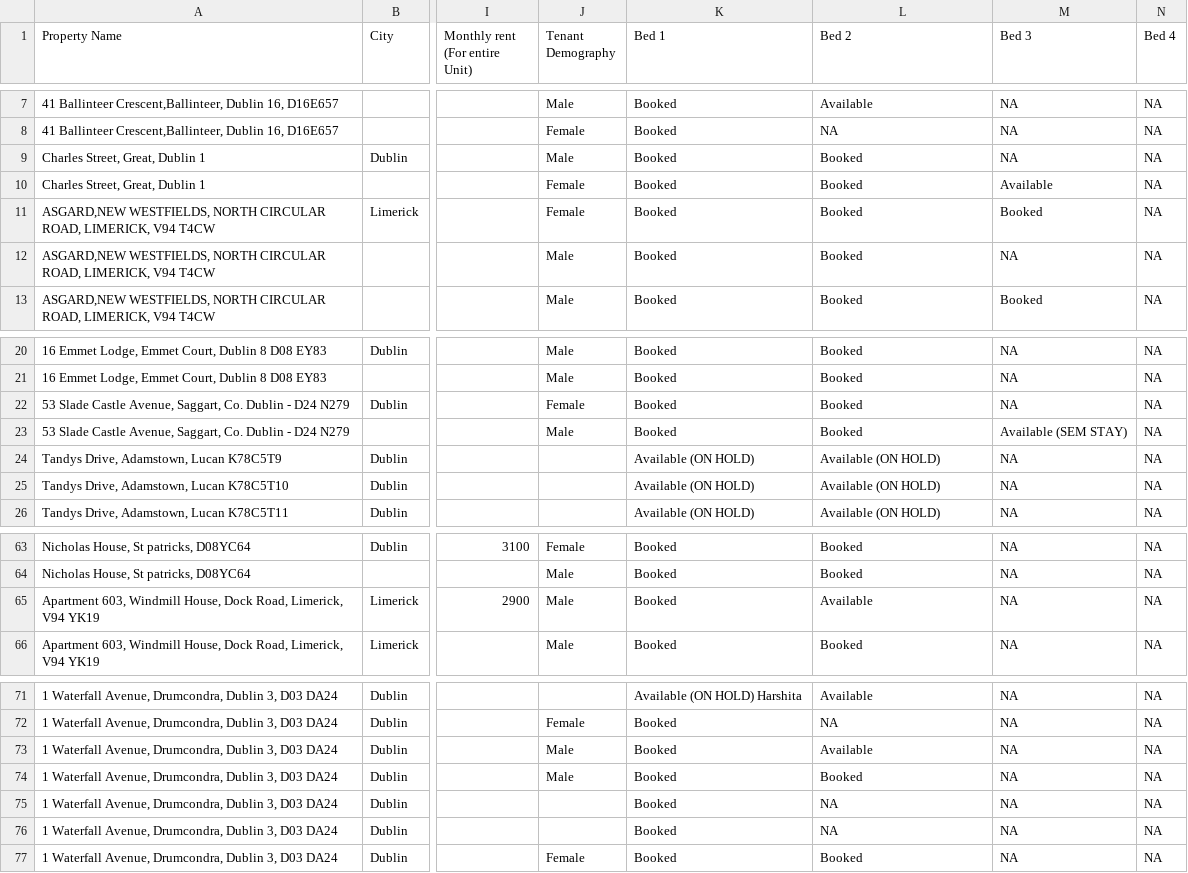
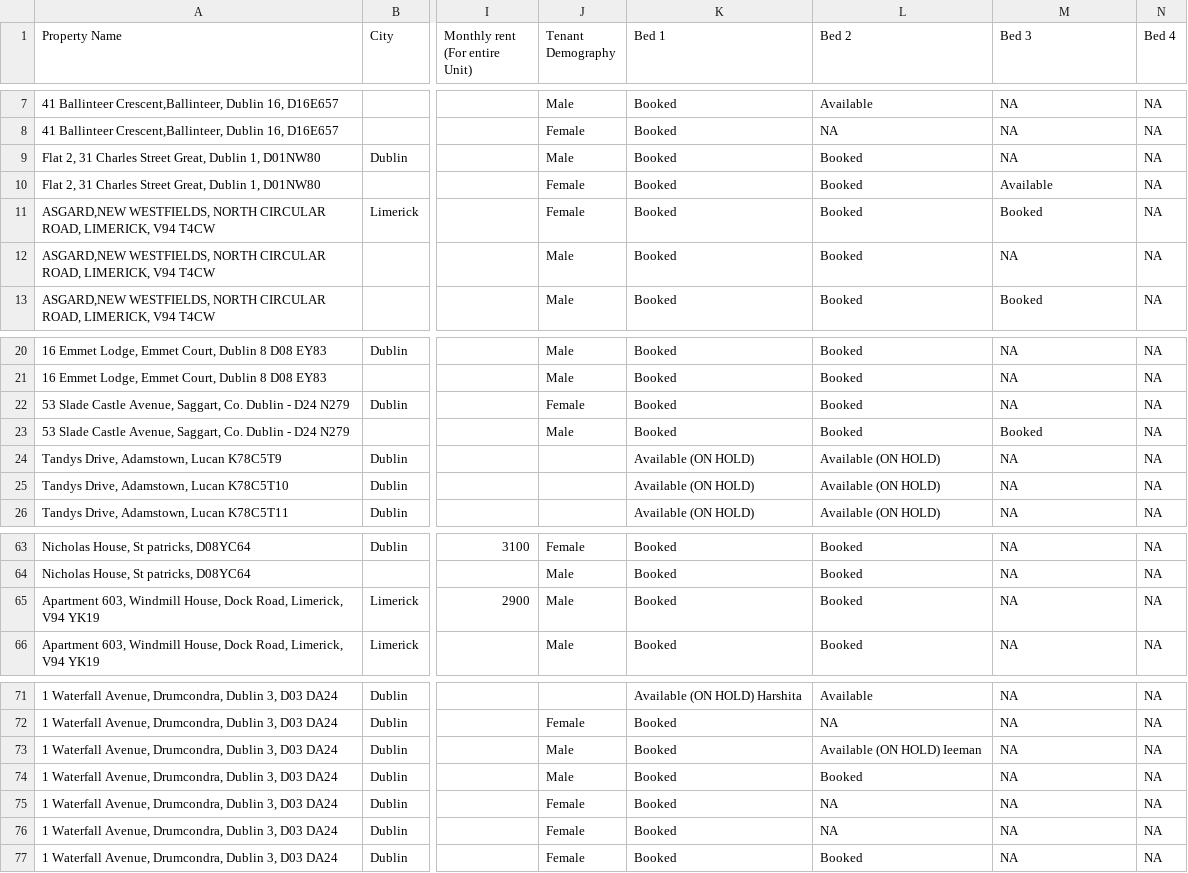
Before and after one commit to shayshankr/acomodo-map, a CSV file: data/portfolio.csv, drawn as a sheet; only a part is shown, gaps mark what is left out; the diff names each change by its address in the sheet, - before the commit and + after, or states it on an @@ line.

```diff
--- a/data/portfolio.csv
+++ b/data/portfolio.csv
-A9:A10 (Property Name): Charles Street, Great, Dublin 1
+A9:A10 (Property Name): Flat 2, 31 Charles Street Great, Dublin 1, D01NW80
-M23 (Bed 3): Available (SEM STAY)
+M23 (Bed 3): Booked
-L65 (Bed 2): Available
+L65 (Bed 2): Booked
-L73 (Bed 2): Available
+L73 (Bed 2): Available (ON HOLD) Ieeman
-J75:J76 (Tenant Demography): (empty)
+J75:J76 (Tenant Demography): Female
```
Also changed, not shown: 3 other files.
